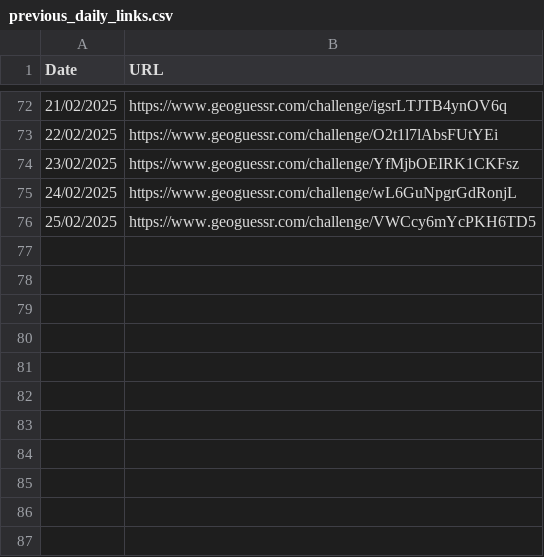
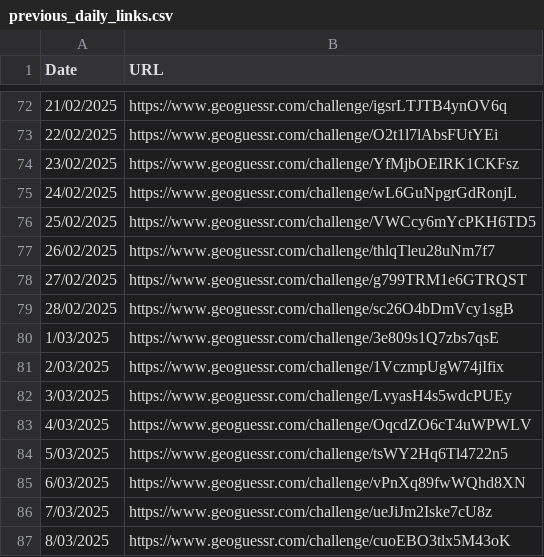
Before and after one commit to andoniaf/geoguessr-daily-tracker, a CSV file: previous_daily_links.csv, drawn as a sheet; only a part is shown, gaps mark what is left out; the diff names each change by its address in the sheet, - before the commit and + after, or states it on an @@ line.

Commit message:
update: previous daily links

```diff
--- a/previous_daily_links.csv
+++ b/previous_daily_links.csv
+row 77: 26/02/2025 | https://www.geoguessr.com/challenge/thlqTleu28uNm7f7
+row 78: 27/02/2025 | https://www.geoguessr.com/challenge/g799TRM1e6GTRQST
+row 79: 28/02/2025 | https://www.geoguessr.com/challenge/sc26O4bDmVcy1sgB
+row 80: 1/03/2025 | https://www.geoguessr.com/challenge/3e809s1Q7zbs7qsE
+row 81: 2/03/2025 | https://www.geoguessr.com/challenge/1VczmpUgW74jIfix
+row 82: 3/03/2025 | https://www.geoguessr.com/challenge/LvyasH4s5wdcPUEy
+row 83: 4/03/2025 | https://www.geoguessr.com/challenge/OqcdZO6cT4uWPWLV
+row 84: 5/03/2025 | https://www.geoguessr.com/challenge/tsWY2Hq6Tl4722n5
+row 85: 6/03/2025 | https://www.geoguessr.com/challenge/vPnXq89fwWQhd8XN
+row 86: 7/03/2025 | https://www.geoguessr.com/challenge/ueJiJm2Iske7cU8z
+row 87: 8/03/2025 | https://www.geoguessr.com/challenge/cuoEBO3tlx5M43oK
```
